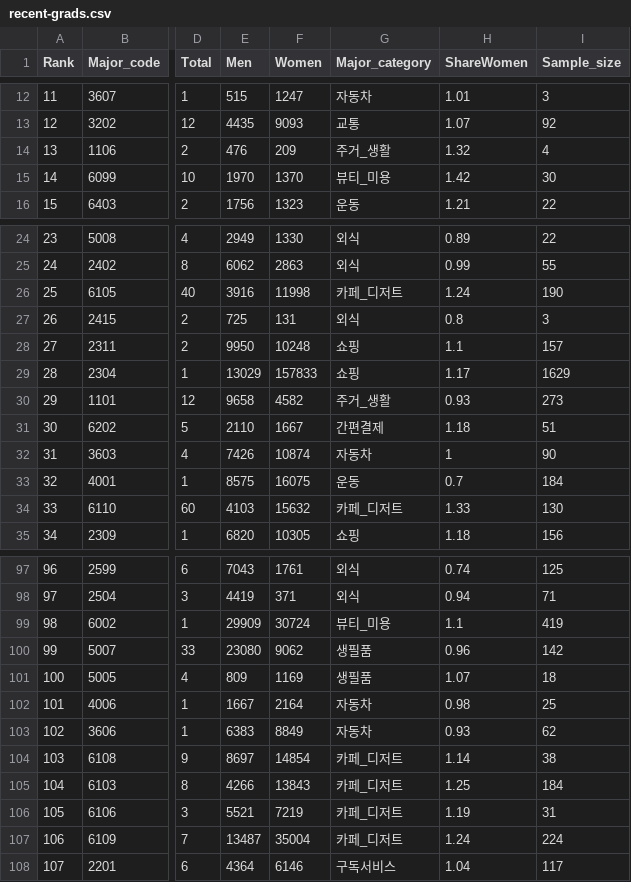
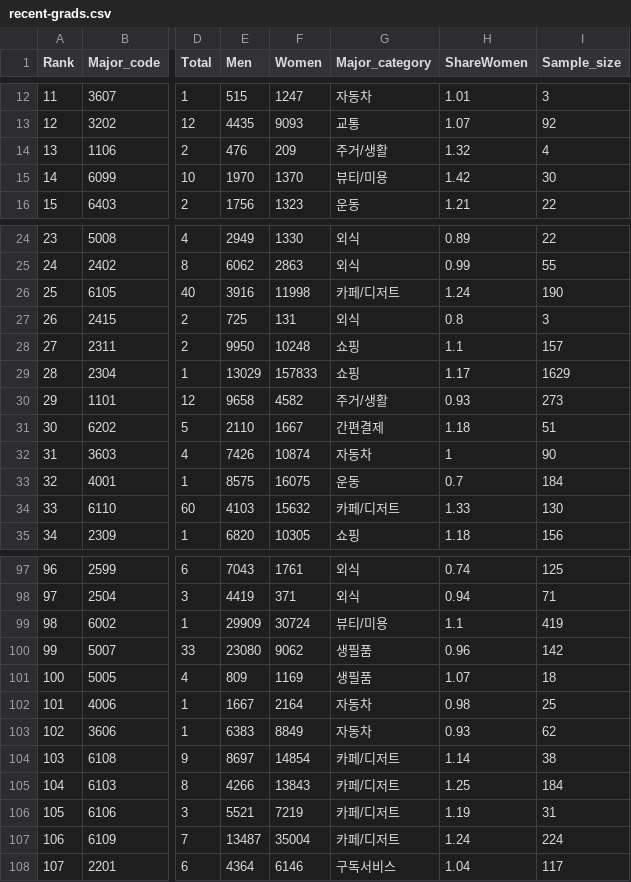
Before and after one commit to arnorfati/data-visualisation-with-d3, a CSV file: data/recent-grads.csv, drawn as a sheet; only a part is shown, gaps mark what is left out; the diff covers the shown part only; the diff names each change by its address in the sheet, - before the commit and + after, or states it on an @@ line.

```diff
--- a/data/recent-grads.csv
+++ b/data/recent-grads.csv
-G14 (Major_category): 주거_생활
+G14 (Major_category): 주거/생활
-G15 (Major_category): 뷰티_미용
+G15 (Major_category): 뷰티/미용
-G26 (Major_category): 카페_디저트
+G26 (Major_category): 카페/디저트
-G30 (Major_category): 주거_생활
+G30 (Major_category): 주거/생활
-G34 (Major_category): 카페_디저트
+G34 (Major_category): 카페/디저트
-G99 (Major_category): 뷰티_미용
+G99 (Major_category): 뷰티/미용
-G104:G107 (Major_category): 카페_디저트
+G104:G107 (Major_category): 카페/디저트
```
Also changed, not shown: 22 edited cells elsewhere in this file, 2 other files.
